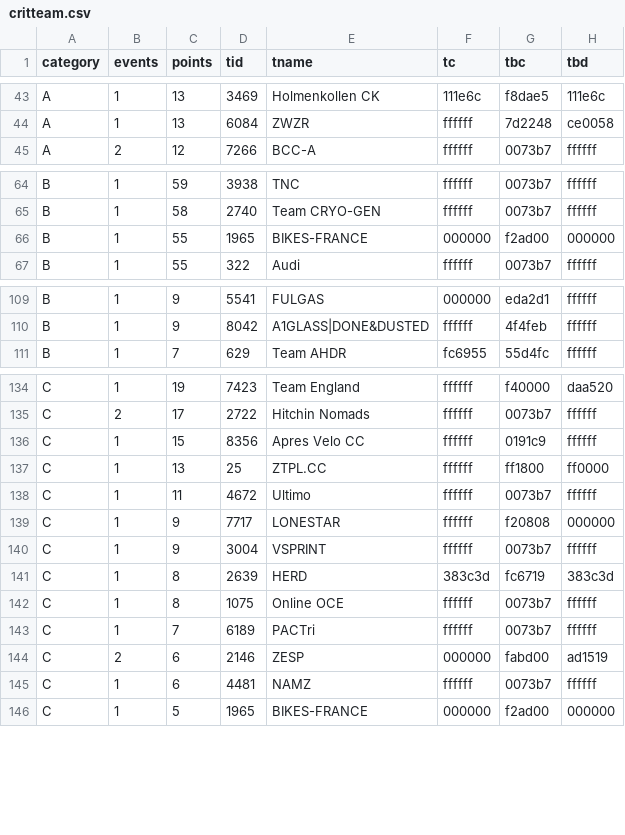
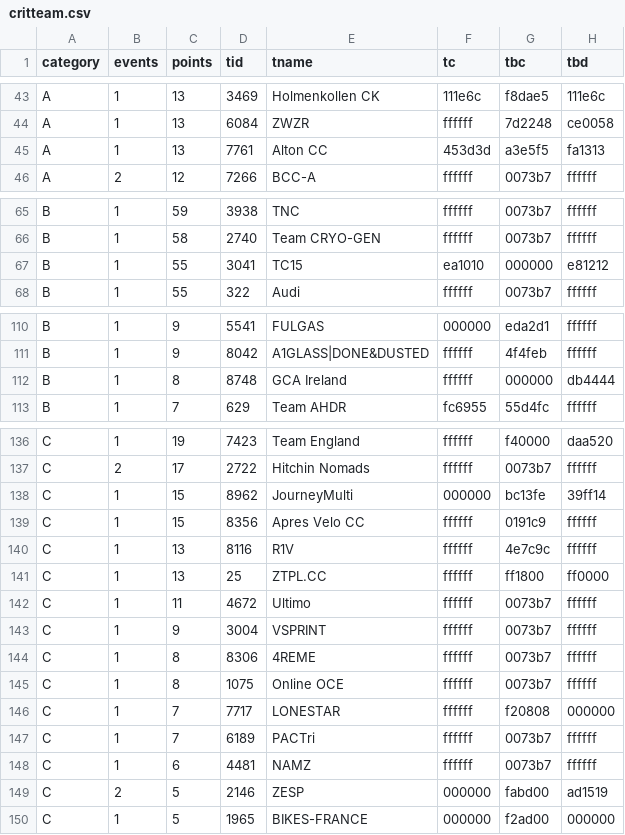
Before and after one commit to jessicah/boltrace.team, a CSV file: _data/2020/series_2/critteam.csv, drawn as a sheet; only a part is shown, gaps mark what is left out; the diff covers the shown part only.

Commit message:
Automatically update league tables: BRT Criterium Racing League

```diff
--- a/_data/2020/series_2/critteam.csv
+++ b/_data/2020/series_2/critteam.csv
@@ -44,2 +44,3 @@ A,1,13,3469,Holmenkollen CK,111e6c,f8dae5,111e6c
 A,1,13,6084,ZWZR,ffffff,7d2248,ce0058
+A,1,13,7761,Alton CC,453d3d,a3e5f5,fa1313
 A,2,12,7266,BCC-A,ffffff,0073b7,ffffff
@@ -65,3 +66,3 @@ B,1,59,3938,TNC,ffffff,0073b7,ffffff
 B,1,58,2740,Team CRYO-GEN,ffffff,0073b7,ffffff
-B,1,55,1965,BIKES-FRANCE,000000,f2ad00,000000
+B,1,55,3041,TC15,ea1010,000000,e81212
 B,1,55,322,Audi,ffffff,0073b7,ffffff
@@ -110,2 +111,3 @@ B,1,9,5541,FULGAS,000000,eda2d1,ffffff
 B,1,9,8042,A1GLASS|DONE&DUSTED,ffffff,4f4feb,ffffff
+B,1,8,8748,GCA Ireland,ffffff,000000,db4444
 B,1,7,629,Team AHDR,fc6955,55d4fc,ffffff
@@ -135,12 +137,14 @@ C,1,19,7423,Team England,ffffff,f40000,daa520
 C,2,17,2722,Hitchin Nomads,ffffff,0073b7,ffffff
+C,1,15,8962,JourneyMulti,000000,bc13fe,39ff14
 C,1,15,8356,Apres Velo CC,ffffff,0191c9,ffffff
+C,1,13,8116,R1V,ffffff,4e7c9c,ffffff
 C,1,13,25,ZTPL.CC,ffffff,ff1800,ff0000
 C,1,11,4672,Ultimo,ffffff,0073b7,ffffff
-C,1,9,7717,LONESTAR,ffffff,f20808,000000
 C,1,9,3004,VSPRINT,ffffff,0073b7,ffffff
-C,1,8,2639,HERD,383c3d,fc6719,383c3d
+C,1,8,8306,4REME,ffffff,0073b7,ffffff
 C,1,8,1075,Online OCE,ffffff,0073b7,ffffff
+C,1,7,7717,LONESTAR,ffffff,f20808,000000
 C,1,7,6189,PACTri,ffffff,0073b7,ffffff
-C,2,6,2146,ZESP,000000,fabd00,ad1519
 C,1,6,4481,NAMZ,ffffff,0073b7,ffffff
+C,2,5,2146,ZESP,000000,fabd00,ad1519
 C,1,5,1965,BIKES-FRANCE,000000,f2ad00,000000
```
Also changed, not shown: 21 edited cells elsewhere in this file, _data/2020/series_2/crit.csv, 2 other files.
